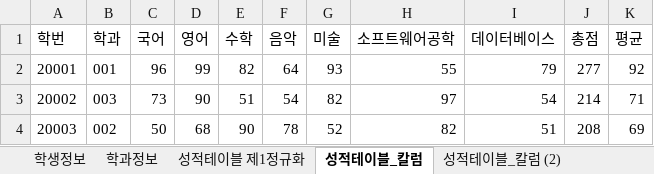
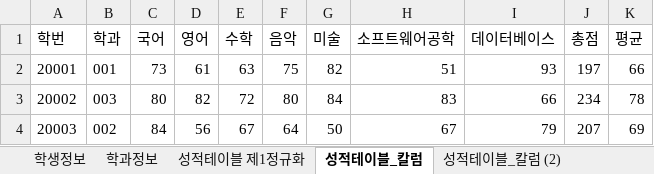
Before and after one commit to soyeon-noh/Biz_403_2021_04_DBMS, an Excel workbook: 학사관리 샘플데이터/샘플-데이터-제1정규화(.xlsx, sheet 성적테이블_칼럼, drawn as a sheet; only a part is shown; values as stored, in another font and other column widths than the file's, no borders; the diff covers the shown part only; the diff names each change by its address in the sheet, - before the commit and + after, or states it on an @@ line.

```diff
--- a/학사관리 샘플데이터/샘플-데이터-제1정규화(.xlsx (sheet 성적테이블_칼럼)
+++ b/학사관리 샘플데이터/샘플-데이터-제1정규화(.xlsx (sheet 성적테이블_칼럼)
-C2 (국어): 96
+C2 (국어): 73
-D2 (영어): 99
+D2 (영어): 61
-E2 (수학): 82
+E2 (수학): 63
-F2 (음악): 64
+F2 (음악): 75
-G2 (미술): 93
+G2 (미술): 82
-H2 (소프트웨어공학): 55
+H2 (소프트웨어공학): 51
-I2 (데이터베이스): 79
+I2 (데이터베이스): 93
-J2 (총점): 277
+J2 (총점): 197
-K2 (평균): 92
+K2 (평균): 66
-C3 (국어): 73
+C3 (국어): 80
-D3 (영어): 90
+D3 (영어): 82
-E3 (수학): 51
+E3 (수학): 72
-F3 (음악): 54
+F3 (음악): 80
-G3 (미술): 82
+G3 (미술): 84
-H3 (소프트웨어공학): 97
+H3 (소프트웨어공학): 83
-I3 (데이터베이스): 54
+I3 (데이터베이스): 66
-J3 (총점): 214
+J3 (총점): 234
-K3 (평균): 71
+K3 (평균): 78
-C4 (국어): 50
+C4 (국어): 84
-D4 (영어): 68
+D4 (영어): 56
-E4 (수학): 90
+E4 (수학): 67
-F4 (음악): 78
+F4 (음악): 64
-G4 (미술): 52
+G4 (미술): 50
-H4 (소프트웨어공학): 82
+H4 (소프트웨어공학): 67
-I4 (데이터베이스): 51
+I4 (데이터베이스): 79
-J4 (총점): 208
+J4 (총점): 207
```
Also changed, not shown: 849 edited cells elsewhere in this sheet, sheet 성적테이블_칼럼 (2), sheet 학생정보, charts or pictures, 학사관리-테이블명세-양식.xlsx, 2 other files.
